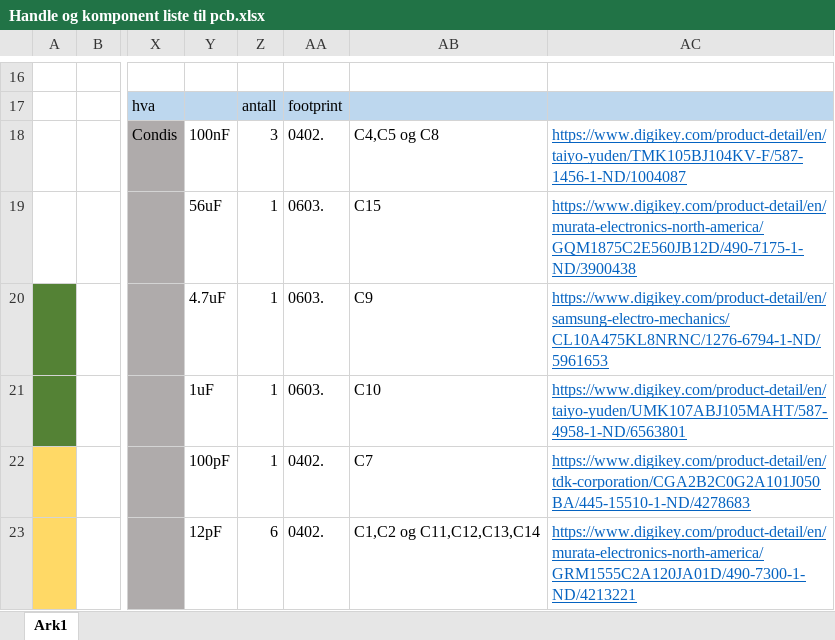
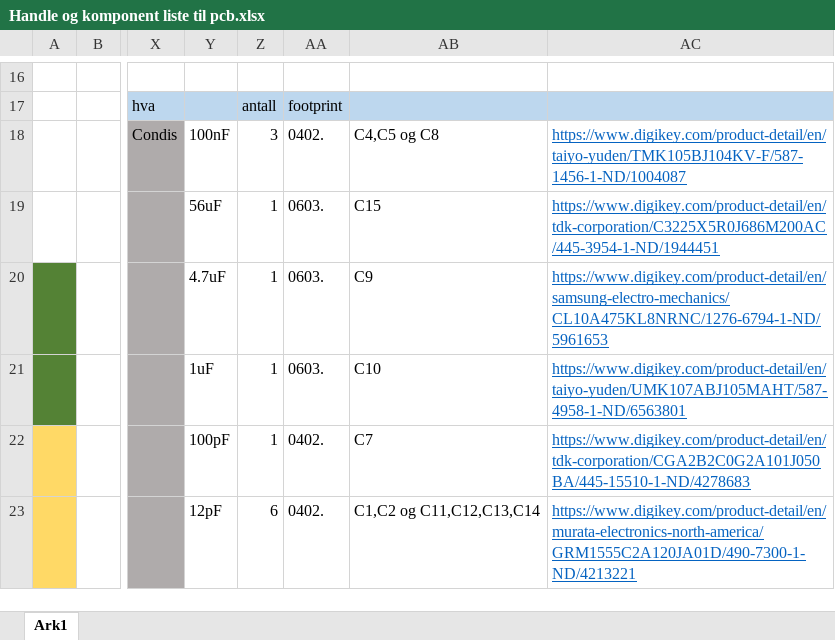
Before and after one commit to simenrostad/Bachelor-Nordic_Semi, an Excel workbook: Hardware/Altium/Handle og komponent liste til pcb.xlsx, sheet Ark1, drawn as a sheet; only a part is shown, gaps mark what is left out; values as stored, in another font and other column widths than the file's, no borders; the diff names each change by its address in the sheet, - before the commit and + after, or states it on an @@ line.

```diff
--- a/Hardware/Altium/Handle og komponent liste til pcb.xlsx (sheet Ark1)
+++ b/Hardware/Altium/Handle og komponent liste til pcb.xlsx (sheet Ark1)
-AC19: https://www.digikey.com/product-detail/en/murata-electronics-north-america/GQM1875C2E560JB12D/490-7175-1-ND/3900438
+AC19: https://www.digikey.com/product-detail/en/tdk-corporation/C3225X5R0J686M200AC/445-3954-1-ND/1944451
```
